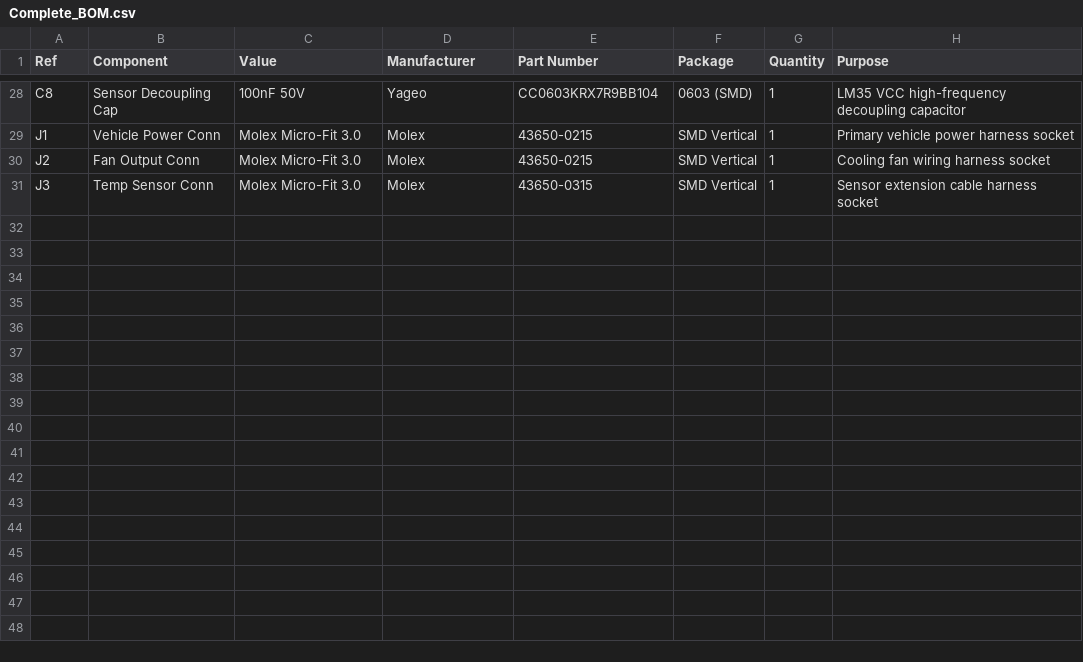
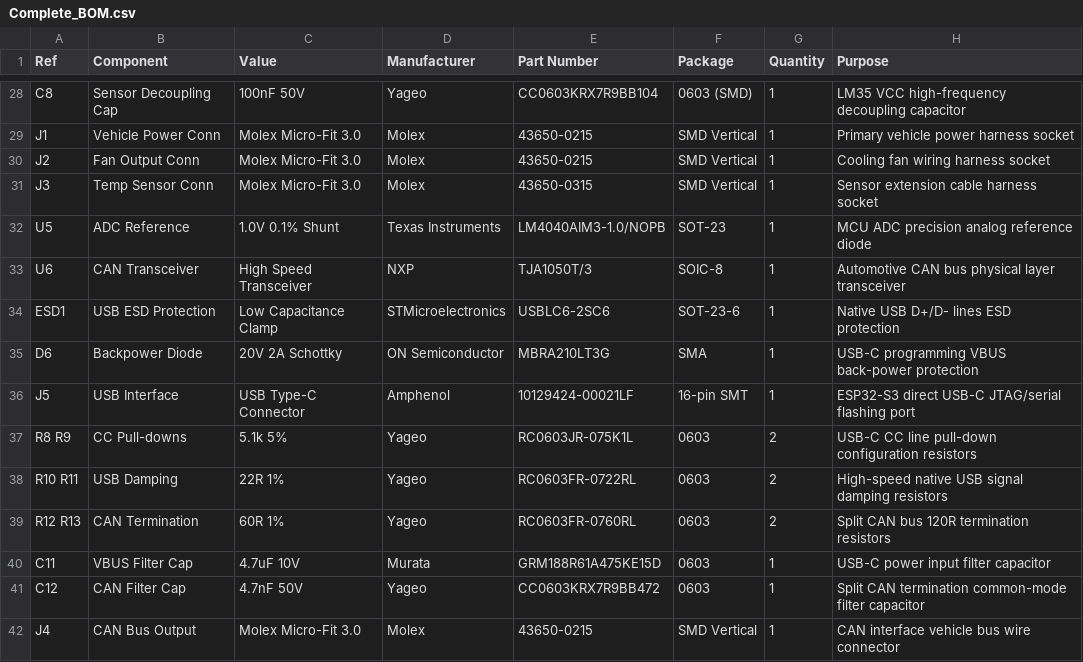
Before and after one commit to Vasug817/rayglides-new-app, a CSV file: hardware/05_BOM/Complete_BOM.csv, drawn as a sheet; only a part is shown, gaps mark what is left out; the diff names each change by its address in the sheet, - before the commit and + after, or states it on an @@ line.

Commit message:
Clean and flatten hardware/ directory structure

```diff
--- a/hardware/05_BOM/Complete_BOM.csv
+++ b/hardware/05_BOM/Complete_BOM.csv
+row 32: U5 | ADC Reference | 1.0V 0.1% Shunt | Texas Instruments | LM4040AIM3-1.0/NOPB | SOT-23 | 1 | MCU ADC precision analog reference diode
+row 33: U6 | CAN Transceiver | High Speed Transceiver | NXP | TJA1050T/3 | SOIC-8 | 1 | Automotive CAN bus physical layer transceiver
+row 34: ESD1 | USB ESD Protection | Low Capacitance Clamp | STMicroelectronics | USBLC6-2SC6 | SOT-23-6 | 1 | Native USB D+/D- lines ESD protection
+row 35: D6 | Backpower Diode | 20V 2A Schottky | ON Semiconductor | MBRA210LT3G | SMA | 1 | USB-C programming VBUS back-power protection
+row 36: J5 | USB Interface | USB Type-C Connector | Amphenol | 10129424-00021LF | 16-pin SMT | 1 | ESP32-S3 direct USB-C JTAG/serial flashing port
+row 37: R8 R9 | CC Pull-downs | 5.1k 5% | Yageo | RC0603JR-075K1L | 0603 | 2 | USB-C CC line pull-down configuration resistors
+row 38: R10 R11 | USB Damping | 22R 1% | Yageo | RC0603FR-0722RL | 0603 | 2 | High-speed native USB signal damping resistors
+row 39: R12 R13 | CAN Termination | 60R 1% | Yageo | RC0603FR-0760RL | 0603 | 2 | Split CAN bus 120R termination resistors
+row 40: C11 | VBUS Filter Cap | 4.7uF 10V | Murata | GRM188R61A475KE15D | 0603 | 1 | USB-C power input filter capacitor
+row 41: C12 | CAN Filter Cap | 4.7nF 50V | Yageo | CC0603KRX7R9BB472 | 0603 | 1 | Split CAN termination common-mode filter capacitor
+row 42: J4 | CAN Bus Output | Molex Micro-Fit 3.0 | Molex | 43650-0215 | SMD Vertical | 1 | CAN interface vehicle bus wire connector
```
Also changed, not shown: 52 other files.
